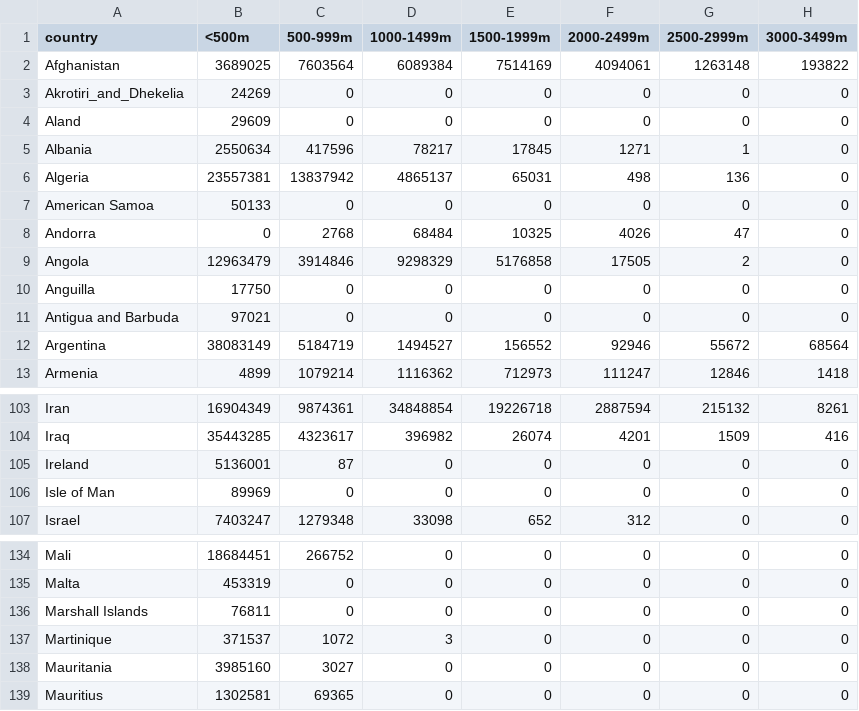
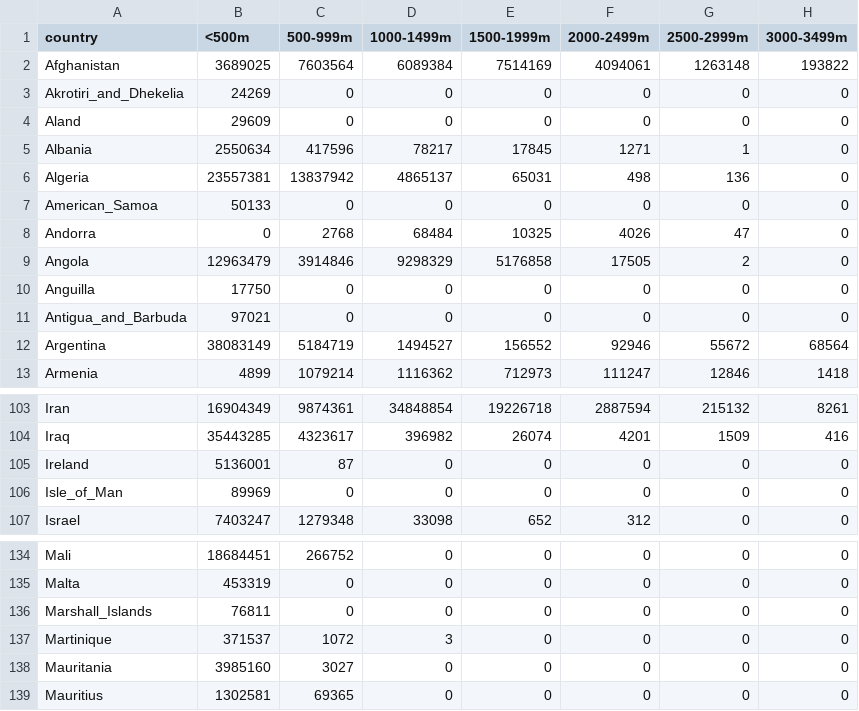
Before and after one commit to biomac-lab/movi, a CSV file: data/altitudinal_demog_data.csv, drawn as a sheet; only a part is shown, gaps mark what is left out; the diff covers the shown part only; the diff names each change by its address in the sheet, - before the commit and + after, or states it on an @@ line.

```diff
--- a/data/altitudinal_demog_data.csv
+++ b/data/altitudinal_demog_data.csv
-A7 (country): American Samoa
+A7 (country): American_Samoa
-A11 (country): Antigua and Barbuda
+A11 (country): Antigua_and_Barbuda
-A106 (country): Isle of Man
+A106 (country): Isle_of_Man
-A136 (country): Marshall Islands
+A136 (country): Marshall_Islands
```
Also changed, not shown: 23 edited cells elsewhere in this file.
